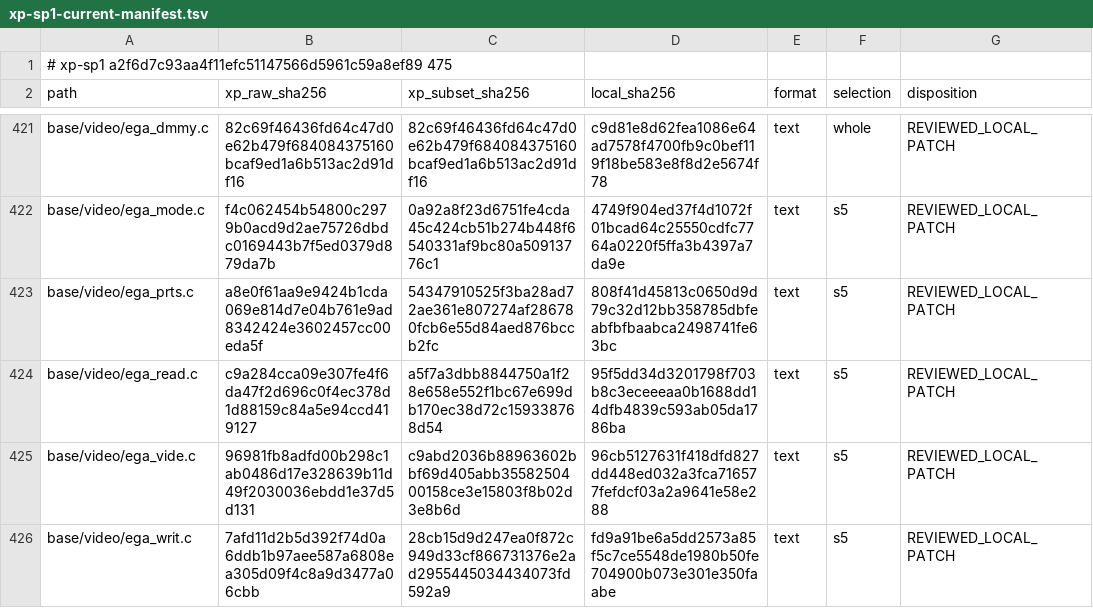
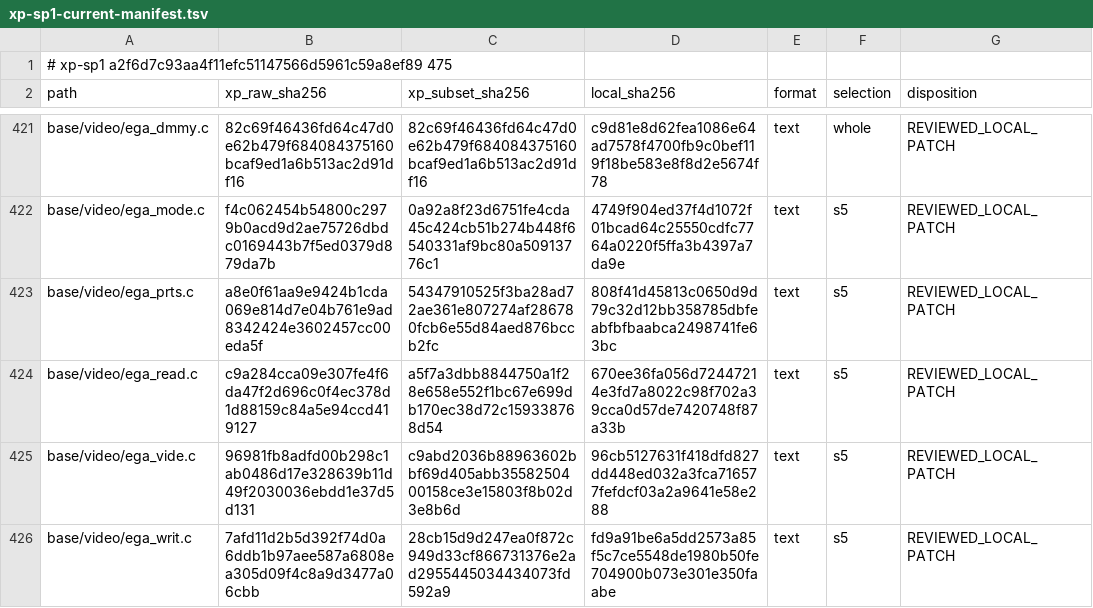
Before and after one commit to cshaxu/softpc, a TSV file: docs/etc/evidence/softpc/xp-sp1-current-manifest.tsv, drawn as a sheet; only a part is shown, gaps mark what is left out.

```diff
--- a/docs/etc/evidence/softpc/xp-sp1-current-manifest.tsv
+++ b/docs/etc/evidence/softpc/xp-sp1-current-manifest.tsv
@@ -423,3 +423,3 @@ base/video/ega_mode.c	f4c062454b54800c2979b0acd9d2ae75726dbdc0169443b7f5ed0379d8
 base/video/ega_prts.c	a8e0f61aa9e9424b1cda069e814d7e04b761e9ad8342424e3602457cc00eda5f	54347910525f3ba28ad72ae361e807274af286780fcb6e55d84aed876bccb2fc	808f41d45813c0650d9d79c32d12bb358785dbfeabfbfbaabca2498741fe63bc	text	s5	REVIEWED_LOCAL_PATCH
-base/video/ega_read.c	c9a284cca09e307fe4f6da47f2d696c0f4ec378d1d88159c84a5e94ccd419127	a5f7a3dbb8844750a1f28e658e552f1bc67e699db170ec38d72c159338768d54	95f5dd34d3201798f703b8c3eceeeaa0b1688dd14dfb4839c593ab05da1786ba	text	s5	REVIEWED_LOCAL_PATCH
+base/video/ega_read.c	c9a284cca09e307fe4f6da47f2d696c0f4ec378d1d88159c84a5e94ccd419127	a5f7a3dbb8844750a1f28e658e552f1bc67e699db170ec38d72c159338768d54	670ee36fa056d72447214e3fd7a8022c98f702a39cca0d57de7420748f87a33b	text	s5	REVIEWED_LOCAL_PATCH
 base/video/ega_vide.c	96981fb8adfd00b298c1ab0486d17e328639b11d49f2030036ebdd1e37d5d131	c9abd2036b88963602bbf69d405abb3558250400158ce3e15803f8b02d3e8b6d	96cb5127631f418dfd827dd448ed032a3fca716577fefdcf03a2a9641e58e288	text	s5	REVIEWED_LOCAL_PATCH
```
Also changed, not shown: 7 other files.
